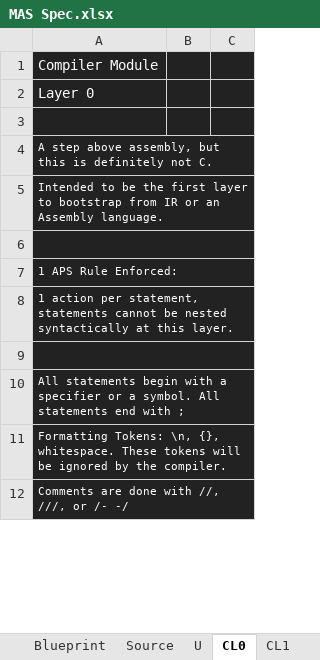
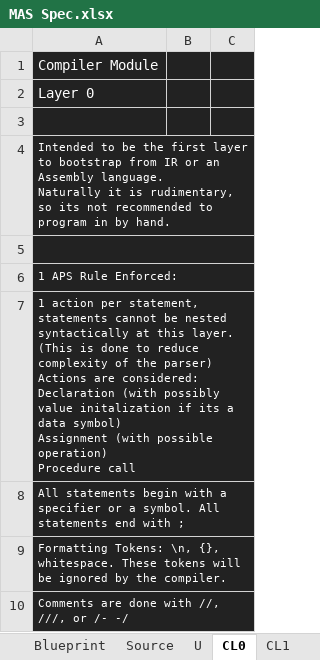
Before and after one commit to Ed94/SectoredLang, an Excel workbook: MAS Spec.xlsx, sheet CL0, drawn as a sheet; only a part is shown; values as stored, in another font and other column widths than the file's, no borders; table styles not drawn; removed rows and columns are numbered as before the commit, all else as after; ↵ is a line break in a cell; the diff covers the shown part only; the diff names each change by its address in the sheet, - before the commit and + after, or states it on an @@ line.

```diff
--- a/MAS Spec.xlsx (sheet CL0)
+++ b/MAS Spec.xlsx (sheet CL0)
-A4: A step above assembly, but this is definitely not C.
+A4: Intended to be the first layer to bootstrap from IR or an Assembly language. ↵ Naturally it is rudimentary, so its not recommended to program in by hand.
-row 5: Intended to be the first layer to bootstrap from IR or an Assembly language.
-A7: …this layer.
+A7: …this layer. ↵ (This is done to reduce complexity of the parser) ↵ Actions are considered: ↵ Declaration (with possibly value initalization if its a data symbol) ↵ Assignment (with possible operation) ↵ Procedure call
-row 9: (empty)
```
Also changed, not shown: 5 added rows, 7 edited cells and cell formats elsewhere in this sheet, sheet CL1, sheet CL2.
